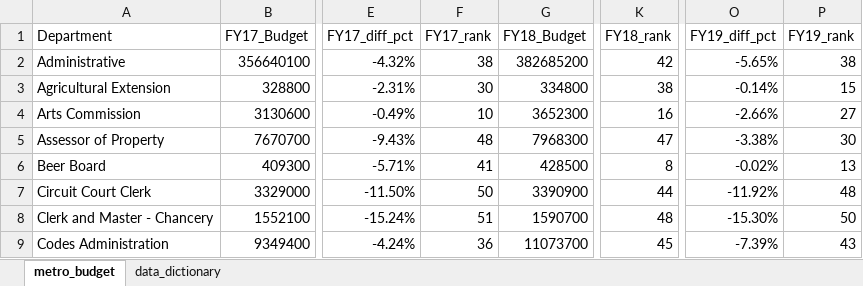
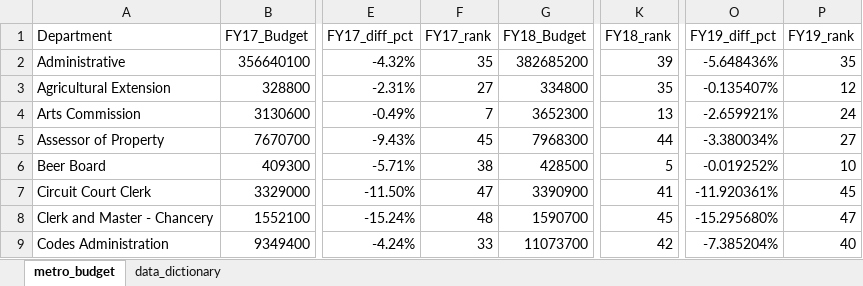
Before and after one commit to NSS-Data-Analytics-Cohort-10/lookups-budget-elisianguyen, an Excel workbook: metro_budget_exercise.xlsx, sheet metro_budget, drawn as a sheet; only a part is shown, gaps mark what is left out; values as stored, in another font and other column widths than the file's, no borders; the diff covers the shown part only; the diff names each change by its address in the sheet, - before the commit and + after, or states it on an @@ line.

Commit message:
finished q3

```diff
--- a/metro_budget_exercise.xlsx (sheet metro_budget)
+++ b/metro_budget_exercise.xlsx (sheet metro_budget)
-F2 (FY17_rank): 38
+F2 (FY17_rank): 35
-K2 (FY18_rank): 42
+K2 (FY18_rank): 39
-O2 (FY19_diff_pct): -5.65%
+O2 (FY19_diff_pct): -5.648436%
-P2 (FY19_rank): 38
+P2 (FY19_rank): 35
-F3 (FY17_rank): 30
+F3 (FY17_rank): 27
-K3 (FY18_rank): 38
+K3 (FY18_rank): 35
-O3 (FY19_diff_pct): -0.14%
+O3 (FY19_diff_pct): -0.135407%
-P3 (FY19_rank): 15
+P3 (FY19_rank): 12
-F4 (FY17_rank): 10
+F4 (FY17_rank): 7
-K4 (FY18_rank): 16
+K4 (FY18_rank): 13
-O4 (FY19_diff_pct): -2.66%
+O4 (FY19_diff_pct): -2.659921%
-P4 (FY19_rank): 27
+P4 (FY19_rank): 24
-F5 (FY17_rank): 48
+F5 (FY17_rank): 45
-K5 (FY18_rank): 47
+K5 (FY18_rank): 44
-O5 (FY19_diff_pct): -3.38%
+O5 (FY19_diff_pct): -3.380034%
-P5 (FY19_rank): 30
+P5 (FY19_rank): 27
-F6 (FY17_rank): 41
+F6 (FY17_rank): 38
-K6 (FY18_rank): 8
+K6 (FY18_rank): 5
-O6 (FY19_diff_pct): -0.02%
+O6 (FY19_diff_pct): -0.019252%
-P6 (FY19_rank): 13
+P6 (FY19_rank): 10
-F7 (FY17_rank): 50
+F7 (FY17_rank): 47
-K7 (FY18_rank): 44
+K7 (FY18_rank): 41
-O7 (FY19_diff_pct): -11.92%
+O7 (FY19_diff_pct): -11.920361%
-P7 (FY19_rank): 48
+P7 (FY19_rank): 45
-F8 (FY17_rank): 51
+F8 (FY17_rank): 48
-K8 (FY18_rank): 48
+K8 (FY18_rank): 45
-O8 (FY19_diff_pct): -15.30%
+O8 (FY19_diff_pct): -15.295680%
-P8 (FY19_rank): 50
+P8 (FY19_rank): 47
-F9 (FY17_rank): 36
+F9 (FY17_rank): 33
-K9 (FY18_rank): 45
+K9 (FY18_rank): 42
-O9 (FY19_diff_pct): -7.39%
+O9 (FY19_diff_pct): -7.385204%
-P9 (FY19_rank): 43
+P9 (FY19_rank): 40
```
Also changed, not shown: 6 added rows, 6 removed rows, 174 edited cells and cell formats elsewhere in this sheet, formulas that keep their value.
